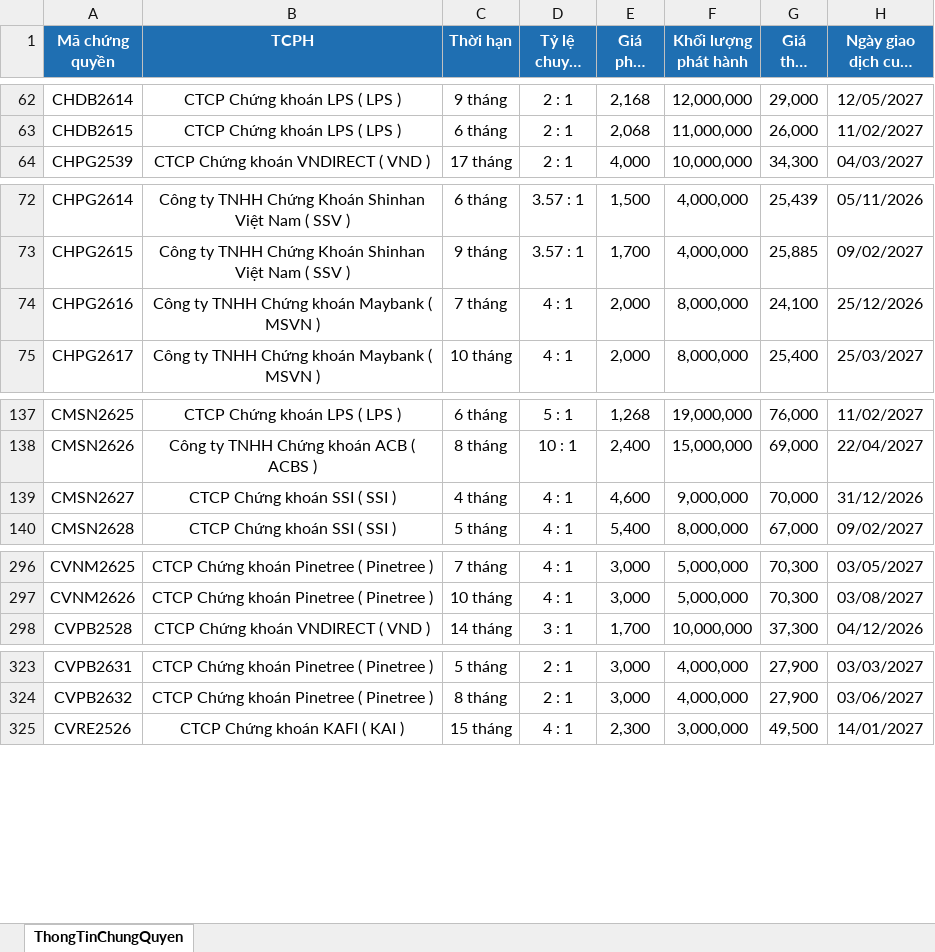
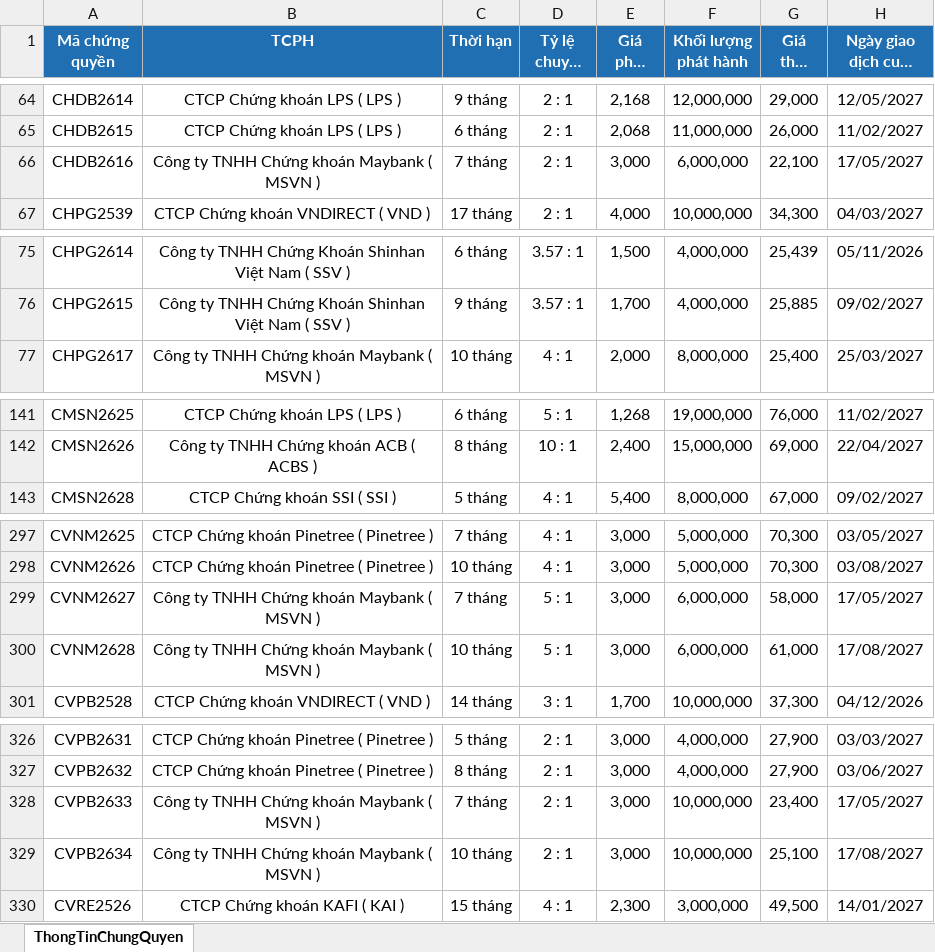
Before and after one commit to FTU-kudo/Vietstock_CW_bot, an Excel workbook: docs/downloads/ThongTinChungQuyen_latest.xlsx, sheet ThongTinChungQuyen, drawn as a sheet; only a part is shown, gaps mark what is left out; long unchanged cells end in …; values as stored, in another font and other column widths than the file's, no borders; removed rows and columns are numbered as before the commit, all else as after; the diff covers the shown part only; the diff names each change by its address in the sheet, - before the commit and + after, or states it on an @@ line.

```diff
--- a/docs/downloads/ThongTinChungQuyen_latest.xlsx (sheet ThongTinChungQuyen)
+++ b/docs/downloads/ThongTinChungQuyen_latest.xlsx (sheet ThongTinChungQuyen)
+row 66: CHDB2616 | Công ty TNHH Chứng khoán Maybank ( MSVN ) | 7 tháng | 2 : 1 | 3,000 | 6,000,000 | 22,100 | 17/05/2027
-row 74: CHPG2616 | Công ty TNHH Chứng khoán Maybank ( MSVN ) | 7 tháng | 4 : 1 | 2,000 | 8,000,000 | 24,100 | 25/12/2026
-row 139: CMSN2627 | CTCP Chứng khoán SSI ( SSI ) | 4 tháng | 4 : 1 | 4,600 | 9,000,000 | 70,000 | 31/12/2026
+row 299: CVNM2627 | Công ty TNHH Chứng khoán Maybank ( MSVN ) | 7 tháng | 5 : 1 | 3,000 | 6,000,000 | 58,000 | 17/05/2027
+row 300: CVNM2628 | Công ty TNHH Chứng khoán Maybank ( MSVN ) | 10 tháng | 5 : 1 | 3,000 | 6,000,000 | 61,000 | 17/08/2027
+row 328: CVPB2633 | Công ty TNHH Chứng khoán Maybank ( MSVN ) | 7 tháng | 2 : 1 | 3,000 | 10,000,000 | 23,400 | 17/05/2027
+row 329: CVPB2634 | Công ty TNHH Chứng khoán Maybank ( MSVN ) | 10 tháng | 2 : 1 | 3,000 | 10,000,000 | 25,100 | 17/08/2027
```
Also changed, not shown: 9 added rows and 6 removed rows elsewhere in this sheet, docs/downloads/KetQuaGiaoDich_latest.xlsx, 3 other files.
